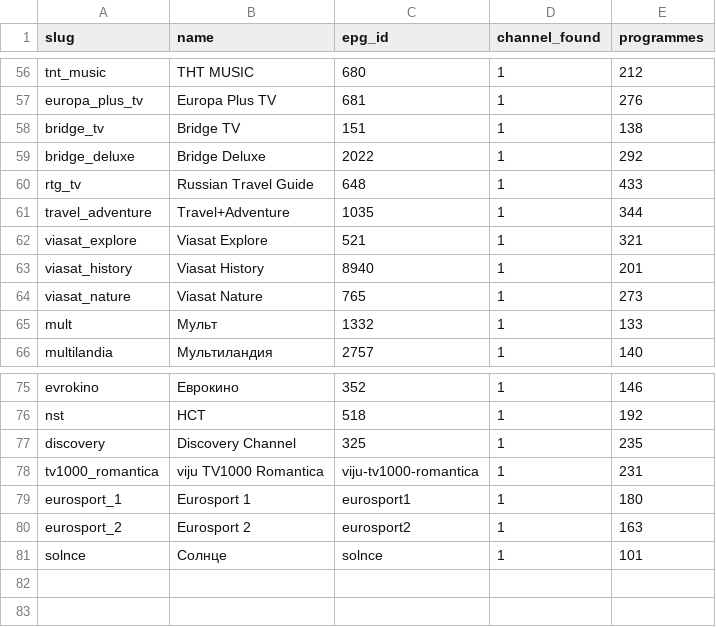
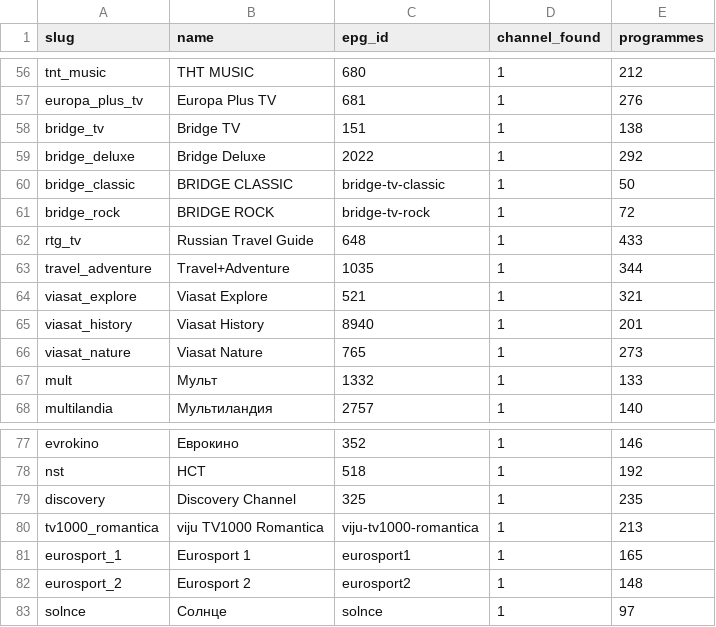
Before and after one commit to Commodo163/sys-cache-7c91, a TSV file: data/tvbox_epg_report.tsv, drawn as a sheet; only a part is shown, gaps mark what is left out.

Commit message:
Update TVbox EPG

```diff
--- a/data/tvbox_epg_report.tsv
+++ b/data/tvbox_epg_report.tsv
@@ -59,2 +59,4 @@ bridge_tv	Bridge TV	151	1	138
 bridge_deluxe	Bridge Deluxe	2022	1	292
+bridge_classic	BRIDGE CLASSIC	bridge-tv-classic	1	50
+bridge_rock	BRIDGE ROCK	bridge-tv-rock	1	72
 rtg_tv	Russian Travel Guide	648	1	433
@@ -77,5 +79,5 @@ nst	НСТ	518	1	192
 discovery	Discovery Channel	325	1	235
-tv1000_romantica	viju TV1000 Romantica	viju-tv1000-romantica	1	231
-eurosport_1	Eurosport 1	eurosport1	1	180
-eurosport_2	Eurosport 2	eurosport2	1	163
-solnce	Солнце	solnce	1	101
+tv1000_romantica	viju TV1000 Romantica	viju-tv1000-romantica	1	213
+eurosport_1	Eurosport 1	eurosport1	1	165
+eurosport_2	Eurosport 2	eurosport2	1	148
+solnce	Солнце	solnce	1	97
```
Also changed, not shown: 3 other files.
